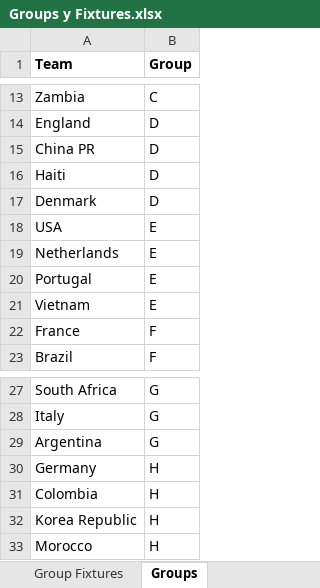
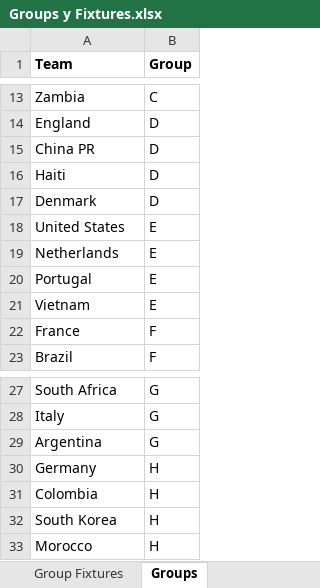
Before and after one commit to gowtham291/2023-fifa-womens-wc, an Excel workbook: Groups y Fixtures.xlsx, sheet Groups, drawn as a sheet; only a part is shown, gaps mark what is left out; values as stored, in another font and other column widths than the file's, no borders; the diff names each change by its address in the sheet, - before the commit and + after, or states it on an @@ line.

Commit message:
Update Groups y Fixtures.xlsx

```diff
--- a/Groups y Fixtures.xlsx (sheet Groups)
+++ b/Groups y Fixtures.xlsx (sheet Groups)
-A18 (Team): USA
+A18 (Team): United States
-A32 (Team): Korea Republic
+A32 (Team): South Korea
```
Also changed, not shown: sheet Group Fixtures.
